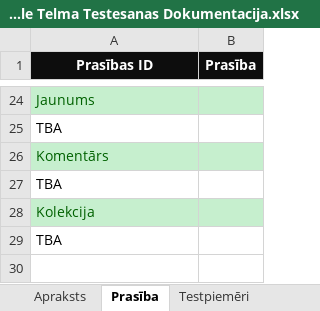
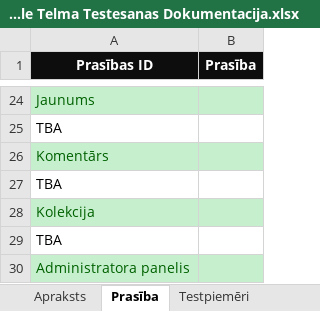
Before and after one commit to ratSeraphim/Laudobele_literarais_zurnals, an Excel workbook: Laudobele Telma Testesanas Dokumentacija.xlsx, sheet Prasība, drawn as a sheet; only a part is shown, gaps mark what is left out; values as stored, in another font and other column widths than the file's, no borders; the diff names each change by its address in the sheet, - before the commit and + after, or states it on an @@ line.

```diff
--- a/Laudobele Telma Testesanas Dokumentacija.xlsx (sheet Prasība)
+++ b/Laudobele Telma Testesanas Dokumentacija.xlsx (sheet Prasība)
+row 30: Administratora panelis
```
Also changed, not shown: sheet Testpiemēri, sheet Testēšanas žurnāls, 2 other files.
